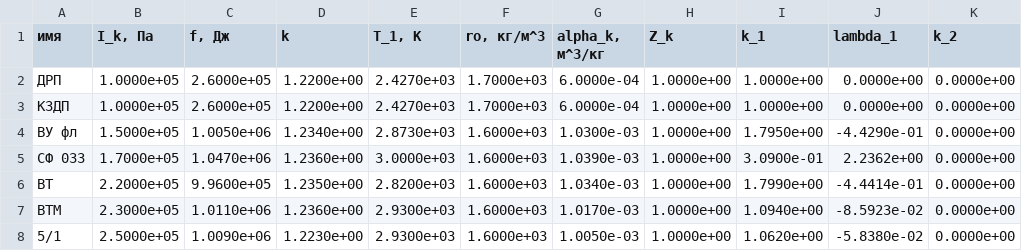
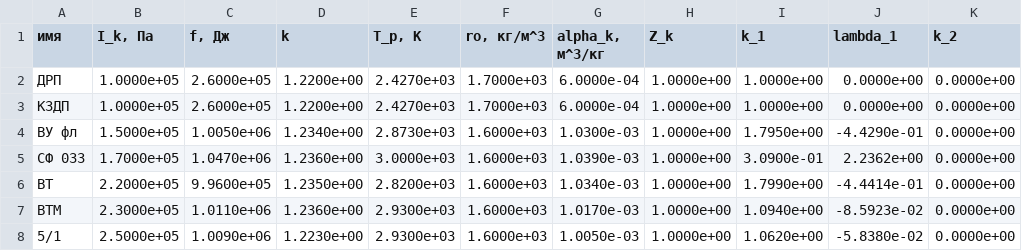
Before and after one commit to TovarnovM/pyballistics, a CSV file: src/pyballistics/gpowders_si.csv, drawn as a sheet; only a part is shown; the diff names each change by its address in the sheet, - before the commit and + after, or states it on an @@ line.

```diff
--- a/src/pyballistics/gpowders_si.csv
+++ b/src/pyballistics/gpowders_si.csv
-E1: T_1, К
+E1: T_p, К
```
Also changed, not shown: 4 other files.
